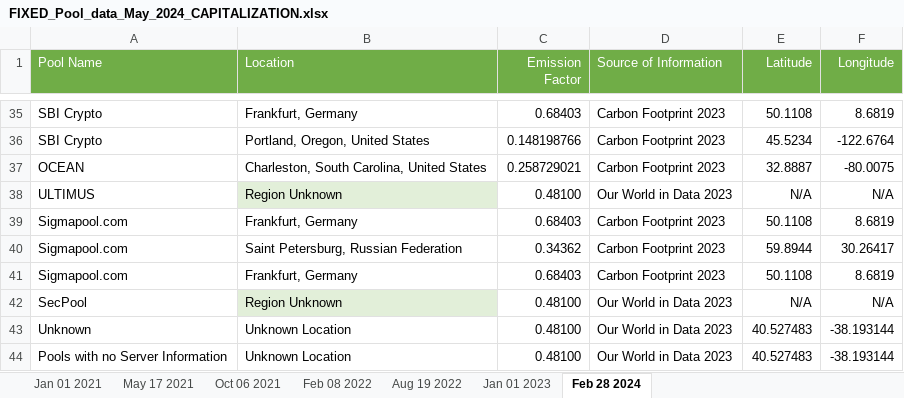
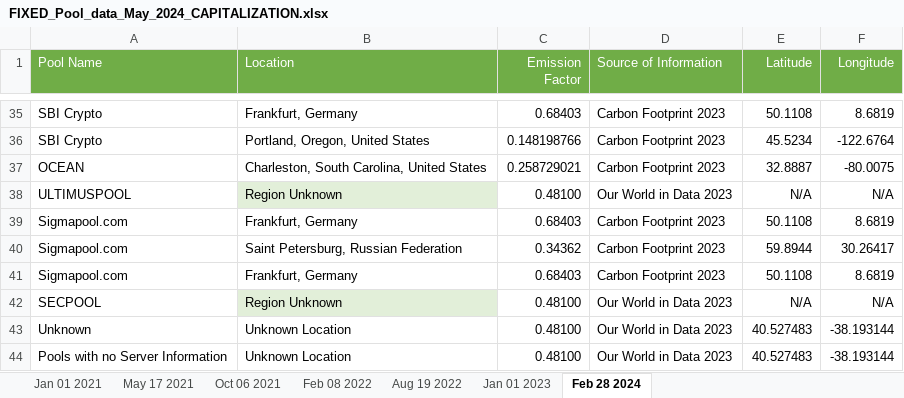
Before and after one commit to ukitta555/BitcoinCO2EmissionCalculator, an Excel workbook: data/FIXED_Pool_data_May_2024_CAPITALIZATION.xlsx, sheet Feb 28 2024, drawn as a sheet; only a part is shown, gaps mark what is left out; values as stored, in another font and other column widths than the file's, no borders; charts and pictures not drawn; the diff names each change by its address in the sheet, - before the commit and + after, or states it on an @@ line.

```diff
--- a/data/FIXED_Pool_data_May_2024_CAPITALIZATION.xlsx (sheet Feb 28 2024)
+++ b/data/FIXED_Pool_data_May_2024_CAPITALIZATION.xlsx (sheet Feb 28 2024)
-A38 (Pool Name): ULTIMUS
+A38 (Pool Name): ULTIMUSPOOL
-A42 (Pool Name): SecPool
+A42 (Pool Name): SECPOOL
```
Also changed, not shown: charts or pictures, 4 other files.
